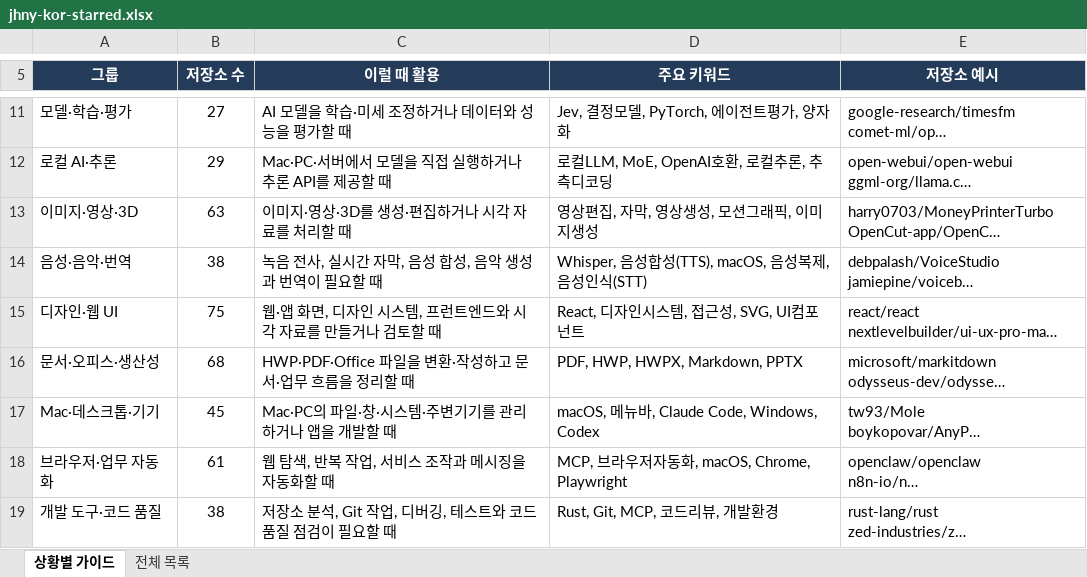
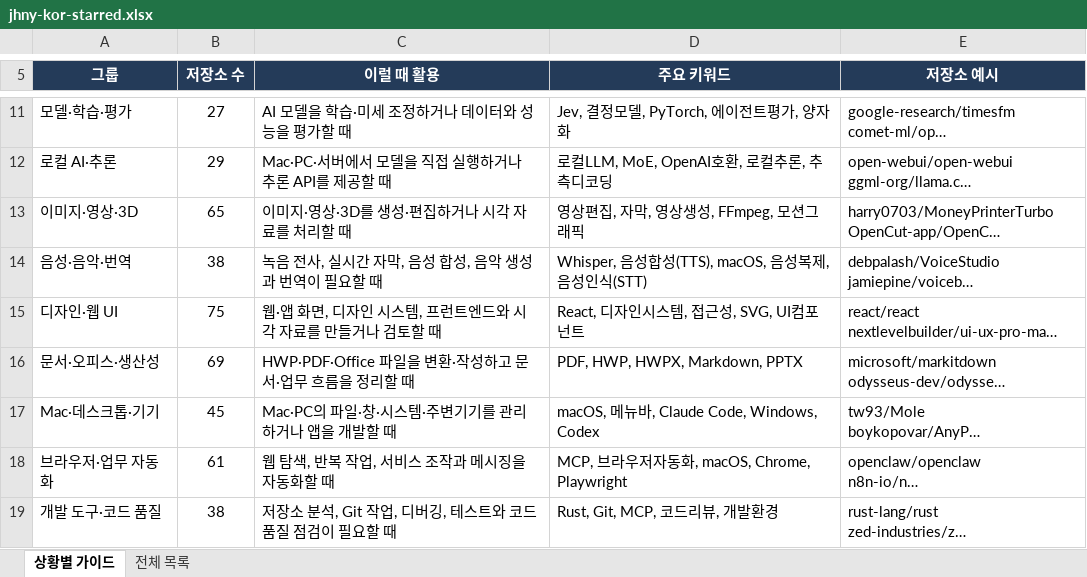
Before and after one commit to jhny-kor/star, an Excel workbook: jhny-kor-starred.xlsx, sheet 상황별 가이드, drawn as a sheet; only a part is shown, gaps mark what is left out; long unchanged cells end in …; values as stored, in another font and other column widths than the file's, no borders; the diff covers the shown part only; the diff names each change by its address in the sheet, - before the commit and + after, or states it on an @@ line.

```diff
--- a/jhny-kor-starred.xlsx (sheet 상황별 가이드)
+++ b/jhny-kor-starred.xlsx (sheet 상황별 가이드)
-B13 (저장소 수): 63
+B13 (저장소 수): 65
-D13 (주요 키워드): 영상편집, 자막, 영상생성, 모션그래픽, 이미지생성
+D13 (주요 키워드): 영상편집, 자막, 영상생성, FFmpeg, 모션그래픽
-B16 (저장소 수): 68
+B16 (저장소 수): 69
```
Also changed, not shown: 4 edited cells elsewhere in this sheet, sheet 전체 목록, formulas that keep their value, 2 other files.
